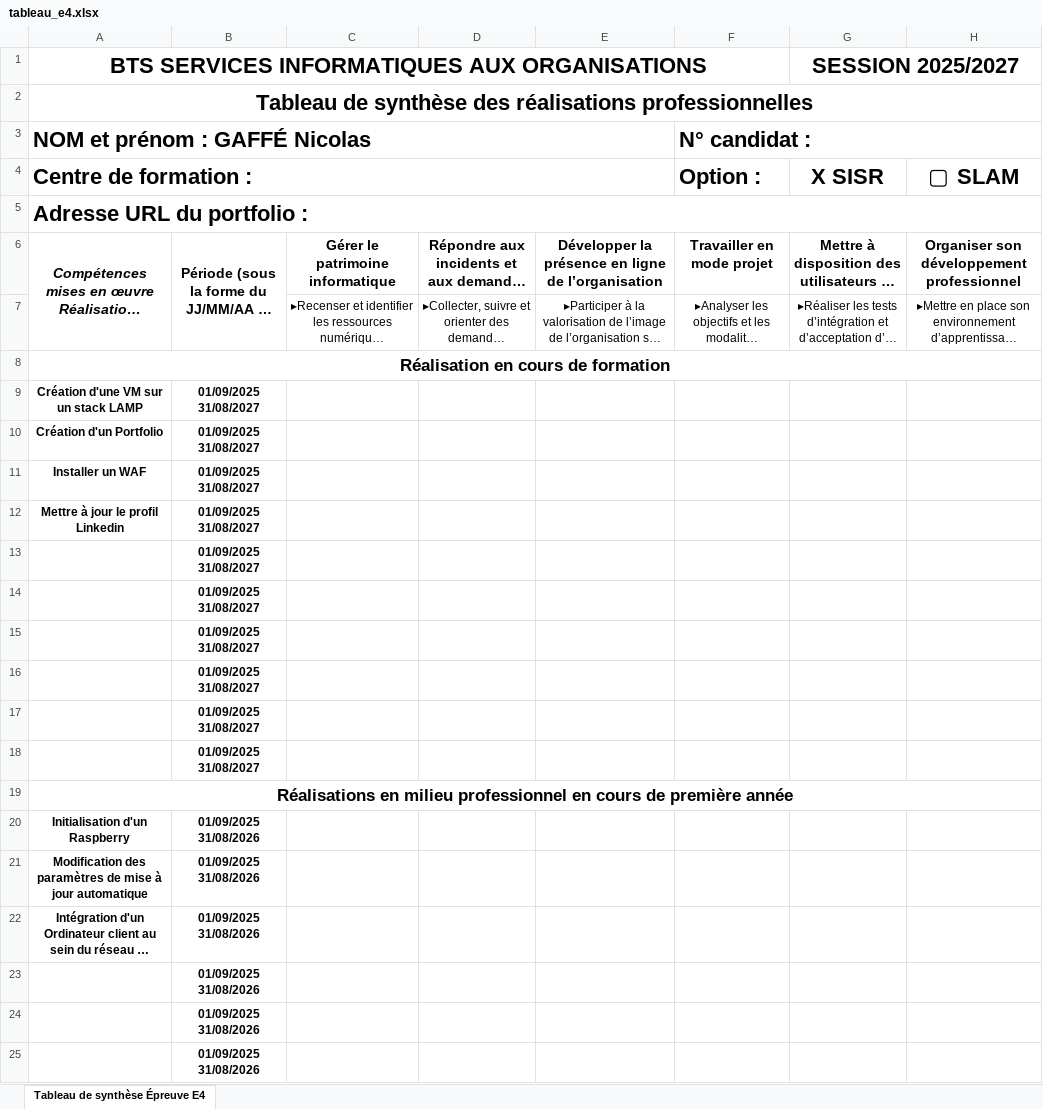
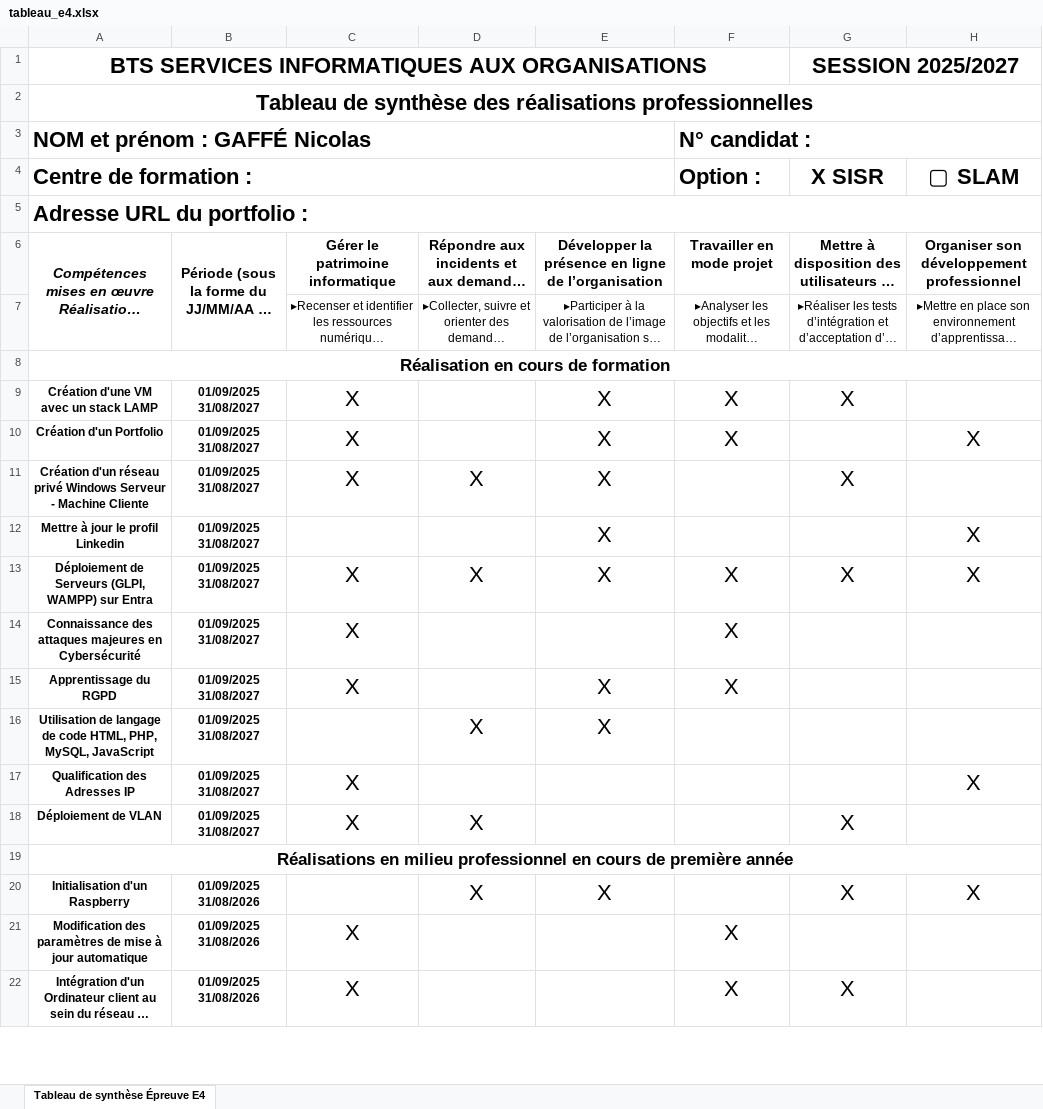
Before and after one commit to NicolasGaffe/Mon-Portfolio, an Excel workbook: tableau_e4.xlsx, sheet Tableau de synthèse Épreuve E4, drawn as a sheet; only a part is shown; long unchanged cells end in …; values as stored, in another font and other column widths than the file's, no borders; removed rows and columns are numbered as before the commit, all else as after; ↵ is a line break in a cell; the diff covers the shown part only; the diff names each change by its address in the sheet, - before the commit and + after, or states it on an @@ line.

Commit message:
Add files via upload

```diff
--- a/tableau_e4.xlsx (sheet Tableau de synthèse Épreuve E4)
+++ b/tableau_e4.xlsx (sheet Tableau de synthèse Épreuve E4)
-row 9: Création d'une VM sur un stack LAMP | 01/09/2025 ↵ 31/08/2027
+row 9: Création d'une VM avec un stack LAMP | 01/09/2025 ↵ 31/08/2027 | X |  | X | X | X
-C10: (empty)
+C10: X
-E10: (empty)
+E10: X
-F10 (Option :): (empty)
+F10 (Option :): X
-H10 (▢ SLAM): (empty)
+H10 (▢ SLAM): X
-row 11: Installer un WAF | 01/09/2025 ↵ 31/08/2027
+row 11: Création d'un réseau privé Windows Serveur - Machine Cliente | 01/09/2025 ↵ 31/08/2027 | X | X | X |  | X
-E12: (empty)
+E12: X
-H12 (▢ SLAM): (empty)
+H12 (▢ SLAM): X
-row 13:  | 01/09/2025 ↵ 31/08/2027
-row 14:  | 01/09/2025 ↵ 31/08/2027
-row 15:  | 01/09/2025 ↵ 31/08/2027
-row 16:  | 01/09/2025 ↵ 31/08/2027
-row 17:  | 01/09/2025 ↵ 31/08/2027
-row 18:  | 01/09/2025 ↵ 31/08/2027
+row 13: Déploiement de Serveurs (GLPI, WAMPP) sur Entra | 01/09/2025 ↵ 31/08/2027 | X | X | X | X | X | X
+row 14: Connaissance des attaques majeures en Cybersécurité | 01/09/2025 ↵ 31/08/2027 | X |  |  | X
+row 15: Apprentissage du RGPD | 01/09/2025 ↵ 31/08/2027 | X |  | X | X
+row 16: Utilisation de langage de code HTML, PHP, MySQL, JavaScript | 01/09/2025 ↵ 31/08/2027 |  | X | X
+row 17: Qualification des Adresses IP | 01/09/2025 ↵ 31/08/2027 | X |  |  |  |  | X
+row 18: Déploiement de VLAN | 01/09/2025 ↵ 31/08/2027 | X | X |  |  | X
-D20: (empty)
+D20: X
-E20: (empty)
+E20: X
-G20 (X SISR): (empty)
+G20 (X SISR): X
-H20 (▢ SLAM): (empty)
+H20 (▢ SLAM): X
-C21:C22: (empty)
+C21:C22: X
-F21:F22 (Option :): (empty)
+F21:F22 (Option :): X
-G22 (X SISR): (empty)
+G22 (X SISR): X
-row 23:  | 01/09/2025 ↵ 31/08/2026
-row 24:  | 01/09/2025 ↵ 31/08/2026
-row 25:  | 01/09/2025 ↵ 31/08/2026
```
Also changed, not shown: 4 added rows and 1 removed row elsewhere in this sheet.
